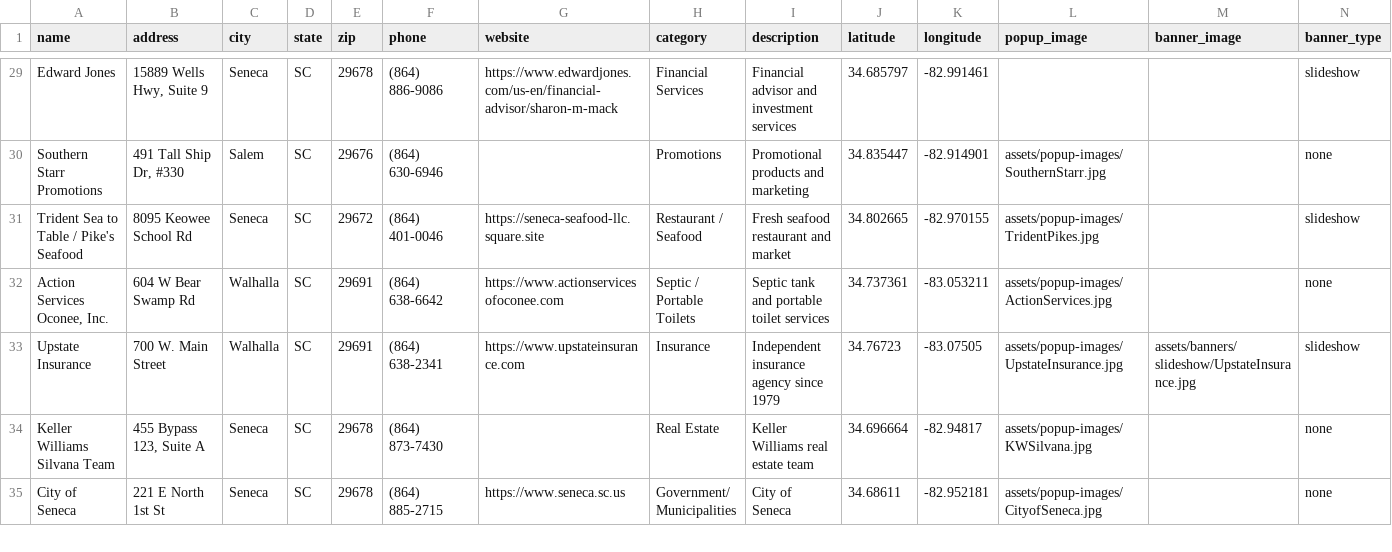
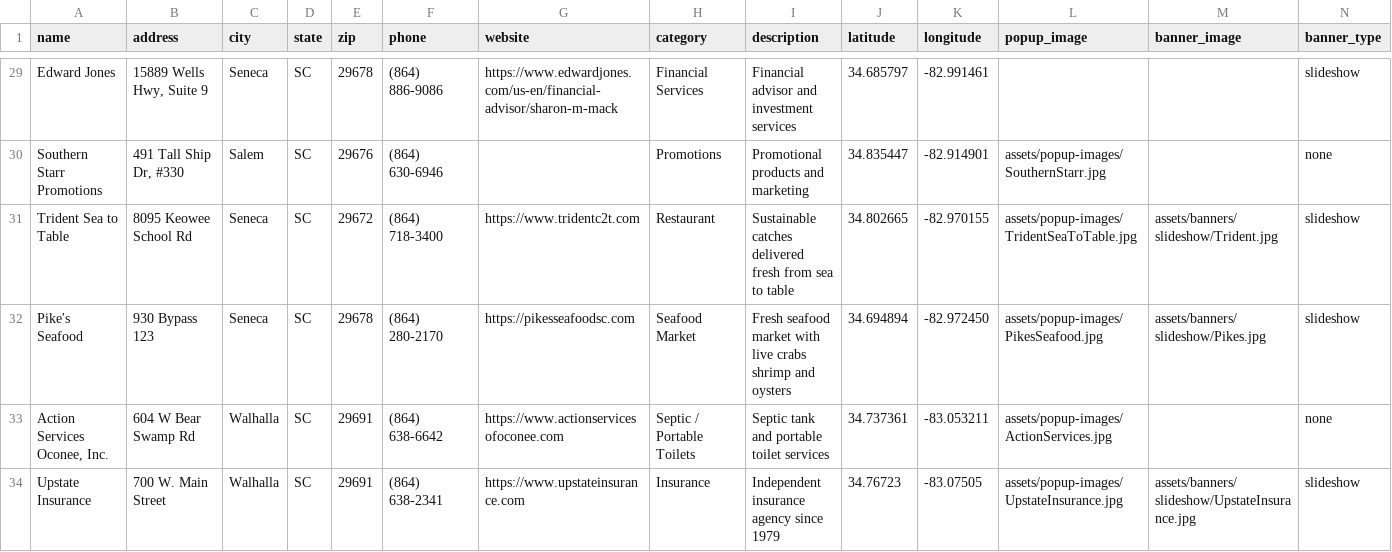
Before and after one commit to rdolphin10/oconeechambersc.dolphmap.com, a CSV file: data/advertisers.csv, drawn as a sheet; only a part is shown, gaps mark what is left out; the shorter side is filled out with more unchanged rows.

Commit message:
Oconee: split Trident Sea to Table (Restaurant) and Pike's Seafood (Seafood Market) into separate listings with own popups + banners

```diff
--- a/data/advertisers.csv
+++ b/data/advertisers.csv
@@ -30,3 +30,4 @@ Edward Jones,"15889 Wells Hwy, Suite 9",Seneca,SC,29678,(864) 886-9086,https://w
 "Southern Starr Promotions","491 Tall Ship Dr, #330",Salem,SC,29676,(864) 630-6946,,Promotions,Promotional products and marketing,34.835447,-82.914901,assets/popup-images/SouthernStarr.jpg,,none
-"Trident Sea to Table / Pike's Seafood",8095 Keowee School Rd,Seneca,SC,29672,(864) 401-0046,https://seneca-seafood-llc.square.site,Restaurant / Seafood,Fresh seafood restaurant and market,34.802665,-82.970155,assets/popup-images/TridentPikes.jpg,,slideshow
+Trident Sea to Table,8095 Keowee School Rd,Seneca,SC,29672,(864) 718-3400,https://www.tridentc2t.com,Restaurant,Sustainable catches delivered fresh from sea to table,34.802665,-82.970155,assets/popup-images/TridentSeaToTable.jpg,assets/banners/slideshow/Trident.jpg,slideshow
+Pike's Seafood,930 Bypass 123,Seneca,SC,29678,(864) 280-2170,https://pikesseafoodsc.com,Seafood Market,Fresh seafood market with live crabs shrimp and oysters,34.694894,-82.972450,assets/popup-images/PikesSeafood.jpg,assets/banners/slideshow/Pikes.jpg,slideshow
 "Action Services Oconee, Inc.",604 W Bear Swamp Rd,Walhalla,SC,29691,(864) 638-6642,https://www.actionservicesofoconee.com,Septic / Portable Toilets,Septic tank and portable toilet services,34.737361,-83.053211,assets/popup-images/ActionServices.jpg,,none
```
Also changed, not shown: 5 other files.
